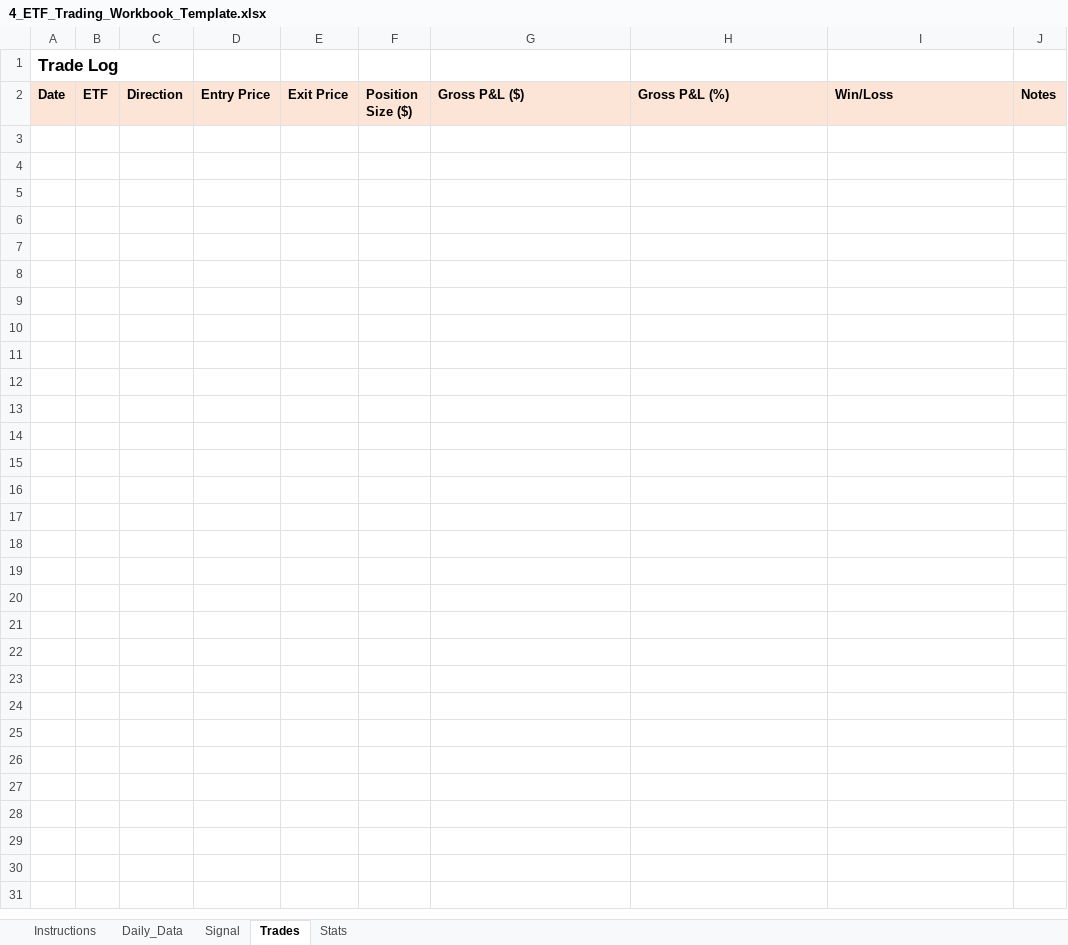
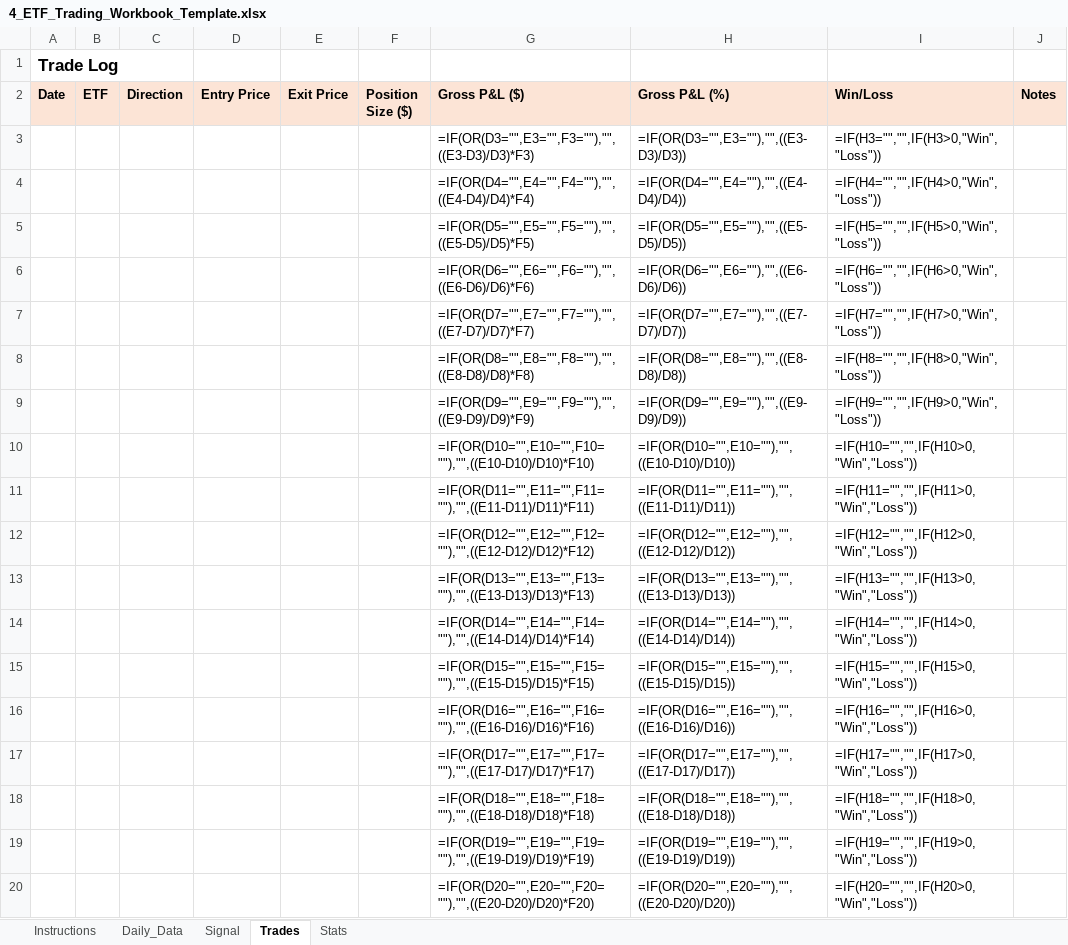
Before and after one commit to mrpink970/4-etf-trading-plan, an Excel workbook: 4_ETF_Trading_Workbook_Template.xlsx, sheet Trades, drawn as a sheet; only a part is shown; values as stored, in another font and other column widths than the file's, no borders; formulas without a stored value are shown as written; the diff covers the shown part only; the diff names each change by its address in the sheet, - before the commit and + after, or states it on an @@ line.

```diff
--- a/4_ETF_Trading_Workbook_Template.xlsx (sheet Trades)
+++ b/4_ETF_Trading_Workbook_Template.xlsx (sheet Trades)
+row 3:  |  |  |  |  |  | =IF(OR(D3="",E3="",F3=""),"",((E3-D3)/D3)*F3) | =IF(OR(D3="",E3=""),"",((E3-D3)/D3)) | =IF(H3="","",IF(H3>0,"Win","Loss"))
+row 4:  |  |  |  |  |  | =IF(OR(D4="",E4="",F4=""),"",((E4-D4)/D4)*F4) | =IF(OR(D4="",E4=""),"",((E4-D4)/D4)) | =IF(H4="","",IF(H4>0,"Win","Loss"))
+row 5:  |  |  |  |  |  | =IF(OR(D5="",E5="",F5=""),"",((E5-D5)/D5)*F5) | =IF(OR(D5="",E5=""),"",((E5-D5)/D5)) | =IF(H5="","",IF(H5>0,"Win","Loss"))
+row 6:  |  |  |  |  |  | =IF(OR(D6="",E6="",F6=""),"",((E6-D6)/D6)*F6) | =IF(OR(D6="",E6=""),"",((E6-D6)/D6)) | =IF(H6="","",IF(H6>0,"Win","Loss"))
+row 7:  |  |  |  |  |  | =IF(OR(D7="",E7="",F7=""),"",((E7-D7)/D7)*F7) | =IF(OR(D7="",E7=""),"",((E7-D7)/D7)) | =IF(H7="","",IF(H7>0,"Win","Loss"))
+row 8:  |  |  |  |  |  | =IF(OR(D8="",E8="",F8=""),"",((E8-D8)/D8)*F8) | =IF(OR(D8="",E8=""),"",((E8-D8)/D8)) | =IF(H8="","",IF(H8>0,"Win","Loss"))
+row 9:  |  |  |  |  |  | =IF(OR(D9="",E9="",F9=""),"",((E9-D9)/D9)*F9) | =IF(OR(D9="",E9=""),"",((E9-D9)/D9)) | =IF(H9="","",IF(H9>0,"Win","Loss"))
+row 10:  |  |  |  |  |  | =IF(OR(D10="",E10="",F10=""),"",((E10-D10)/D10)*F10) | =IF(OR(D10="",E10=""),"",((E10-D10)/D10)) | =IF(H10="","",IF(H10>0,"Win","Loss"))
+row 11:  |  |  |  |  |  | =IF(OR(D11="",E11="",F11=""),"",((E11-D11)/D11)*F11) | =IF(OR(D11="",E11=""),"",((E11-D11)/D11)) | =IF(H11="","",IF(H11>0,"Win","Loss"))
+row 12:  |  |  |  |  |  | =IF(OR(D12="",E12="",F12=""),"",((E12-D12)/D12)*F12) | =IF(OR(D12="",E12=""),"",((E12-D12)/D12)) | =IF(H12="","",IF(H12>0,"Win","Loss"))
+row 13:  |  |  |  |  |  | =IF(OR(D13="",E13="",F13=""),"",((E13-D13)/D13)*F13) | =IF(OR(D13="",E13=""),"",((E13-D13)/D13)) | =IF(H13="","",IF(H13>0,"Win","Loss"))
+row 14:  |  |  |  |  |  | =IF(OR(D14="",E14="",F14=""),"",((E14-D14)/D14)*F14) | =IF(OR(D14="",E14=""),"",((E14-D14)/D14)) | =IF(H14="","",IF(H14>0,"Win","Loss"))
+row 15:  |  |  |  |  |  | =IF(OR(D15="",E15="",F15=""),"",((E15-D15)/D15)*F15) | =IF(OR(D15="",E15=""),"",((E15-D15)/D15)) | =IF(H15="","",IF(H15>0,"Win","Loss"))
+row 16:  |  |  |  |  |  | =IF(OR(D16="",E16="",F16=""),"",((E16-D16)/D16)*F16) | =IF(OR(D16="",E16=""),"",((E16-D16)/D16)) | =IF(H16="","",IF(H16>0,"Win","Loss"))
+row 17:  |  |  |  |  |  | =IF(OR(D17="",E17="",F17=""),"",((E17-D17)/D17)*F17) | =IF(OR(D17="",E17=""),"",((E17-D17)/D17)) | =IF(H17="","",IF(H17>0,"Win","Loss"))
+row 18:  |  |  |  |  |  | =IF(OR(D18="",E18="",F18=""),"",((E18-D18)/D18)*F18) | =IF(OR(D18="",E18=""),"",((E18-D18)/D18)) | =IF(H18="","",IF(H18>0,"Win","Loss"))
+row 19:  |  |  |  |  |  | =IF(OR(D19="",E19="",F19=""),"",((E19-D19)/D19)*F19) | =IF(OR(D19="",E19=""),"",((E19-D19)/D19)) | =IF(H19="","",IF(H19>0,"Win","Loss"))
+row 20:  |  |  |  |  |  | =IF(OR(D20="",E20="",F20=""),"",((E20-D20)/D20)*F20) | =IF(OR(D20="",E20=""),"",((E20-D20)/D20)) | =IF(H20="","",IF(H20>0,"Win","Loss"))
```
Also changed, not shown: 282 added rows elsewhere in this sheet, sheet Daily_Data, sheet Signal, sheet Stats.
